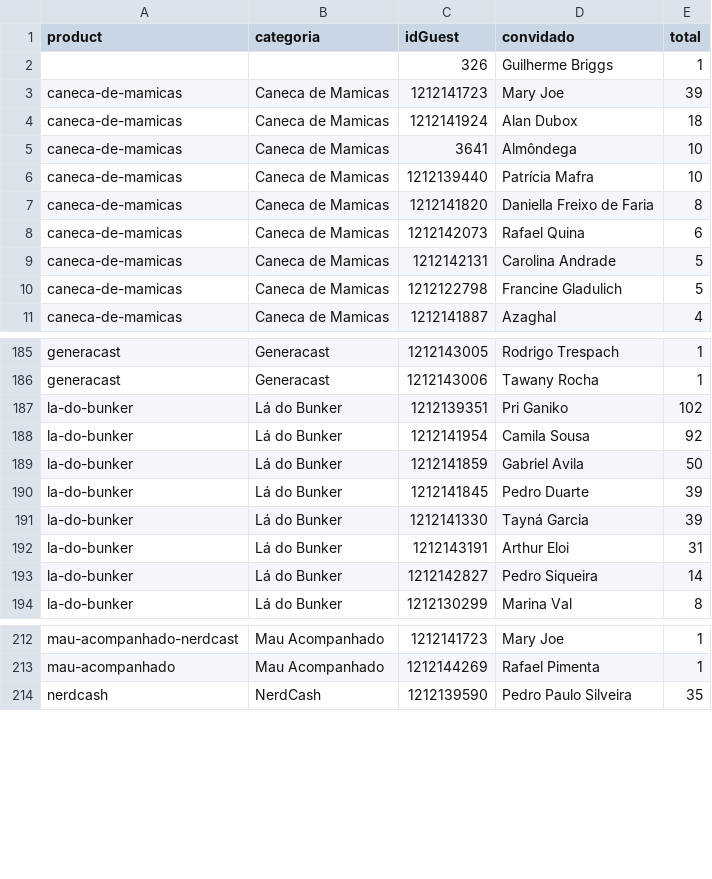
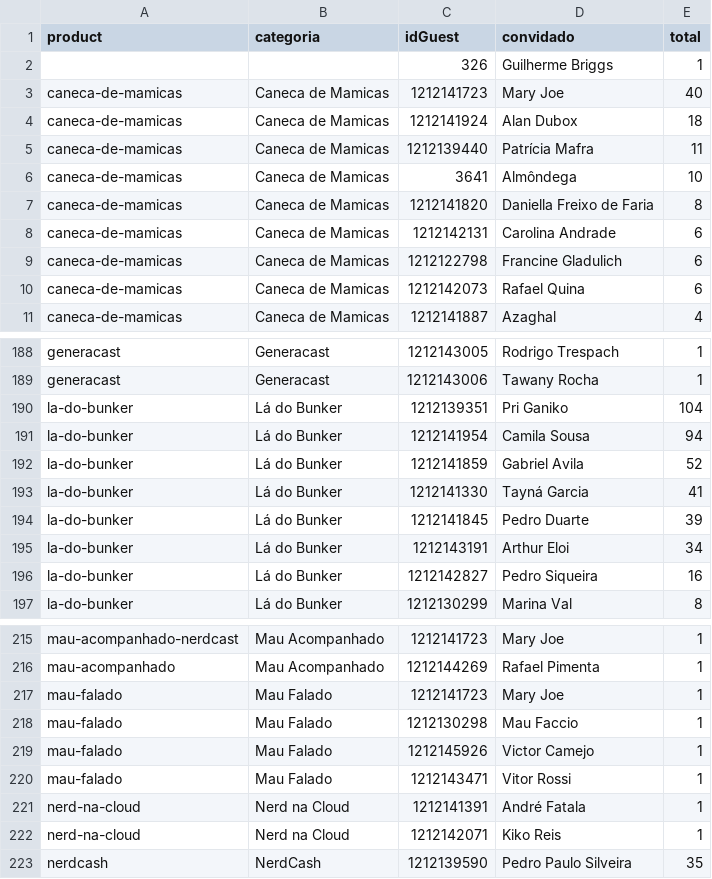
Before and after one commit to lucashpmelo/node-terminus, a CSV file: src/data/csv/ConvidadosPorCategoria.csv, drawn as a sheet; only a part is shown, gaps mark what is left out; the diff covers the shown part only.

```diff
--- a/src/data/csv/ConvidadosPorCategoria.csv
+++ b/src/data/csv/ConvidadosPorCategoria.csv
@@ -2,10 +2,10 @@
 "","",326,"Guilherme Briggs",1
-"caneca-de-mamicas","Caneca de Mamicas",1212141723,"Mary Joe",39
+"caneca-de-mamicas","Caneca de Mamicas",1212141723,"Mary Joe",40
 "caneca-de-mamicas","Caneca de Mamicas",1212141924,"Alan Dubox",18
+"caneca-de-mamicas","Caneca de Mamicas",1212139440,"Patrícia Mafra",11
 "caneca-de-mamicas","Caneca de Mamicas",3641,"Almôndega",10
-"caneca-de-mamicas","Caneca de Mamicas",1212139440,"Patrícia Mafra",10
 "caneca-de-mamicas","Caneca de Mamicas",1212141820,"Daniella Freixo de Faria",8
+"caneca-de-mamicas","Caneca de Mamicas",1212142131,"Carolina Andrade",6
+"caneca-de-mamicas","Caneca de Mamicas",1212122798,"Francine Gladulich",6
 "caneca-de-mamicas","Caneca de Mamicas",1212142073,"Rafael Quina",6
-"caneca-de-mamicas","Caneca de Mamicas",1212142131,"Carolina Andrade",5
-"caneca-de-mamicas","Caneca de Mamicas",1212122798,"Francine Gladulich",5
 "caneca-de-mamicas","Caneca de Mamicas",1212141887,"Azaghal",4
@@ -186,9 +189,9 @@
 "generacast","Generacast",1212143006,"Tawany Rocha",1
-"la-do-bunker","Lá do Bunker",1212139351,"Pri Ganiko",102
-"la-do-bunker","Lá do Bunker",1212141954,"Camila Sousa",92
-"la-do-bunker","Lá do Bunker",1212141859,"Gabriel Avila",50
+"la-do-bunker","Lá do Bunker",1212139351,"Pri Ganiko",104
+"la-do-bunker","Lá do Bunker",1212141954,"Camila Sousa",94
+"la-do-bunker","Lá do Bunker",1212141859,"Gabriel Avila",52
+"la-do-bunker","Lá do Bunker",1212141330,"Tayná Garcia",41
 "la-do-bunker","Lá do Bunker",1212141845,"Pedro Duarte",39
-"la-do-bunker","Lá do Bunker",1212141330,"Tayná Garcia",39
-"la-do-bunker","Lá do Bunker",1212143191,"Arthur Eloi",31
-"la-do-bunker","Lá do Bunker",1212142827,"Pedro Siqueira",14
+"la-do-bunker","Lá do Bunker",1212143191,"Arthur Eloi",34
+"la-do-bunker","Lá do Bunker",1212142827,"Pedro Siqueira",16
 "la-do-bunker","Lá do Bunker",1212130299,"Marina Val",8
@@ -213,2 +216,8 @@
 "mau-acompanhado","Mau Acompanhado",1212144269,"Rafael Pimenta",1
+"mau-falado","Mau Falado",1212141723,"Mary Joe",1
+"mau-falado","Mau Falado",1212130298,"Mau Faccio",1
+"mau-falado","Mau Falado",1212145926,"Victor Camejo",1
+"mau-falado","Mau Falado",1212143471,"Vitor Rossi",1
+"nerd-na-cloud","Nerd na Cloud",1212141391,"André Fatala",1
+"nerd-na-cloud","Nerd na Cloud",1212142071,"Kiko Reis",1
 "nerdcash","NerdCash",1212139590,"Pedro Paulo Silveira",35
```
Also changed, not shown: 9 added rows, 5 removed rows and 8 edited cells elsewhere in this file, src/data/csv/ConvidadosPorEpisodio.csv, src/data/csv/ConvidadosPorTema.csv, 5 other files.
